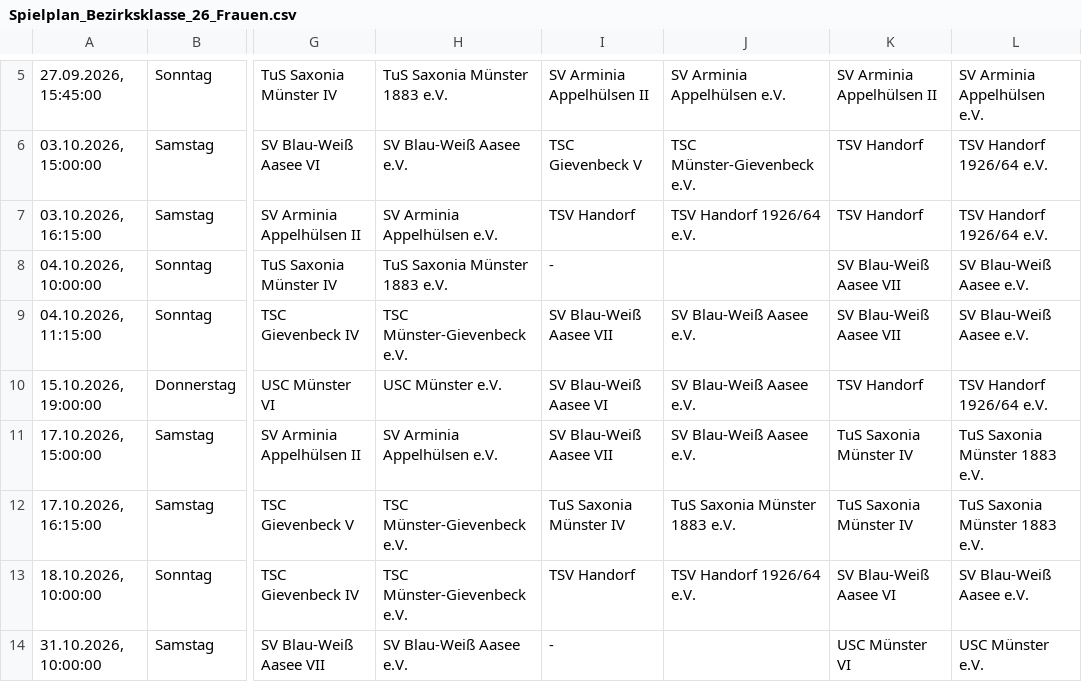
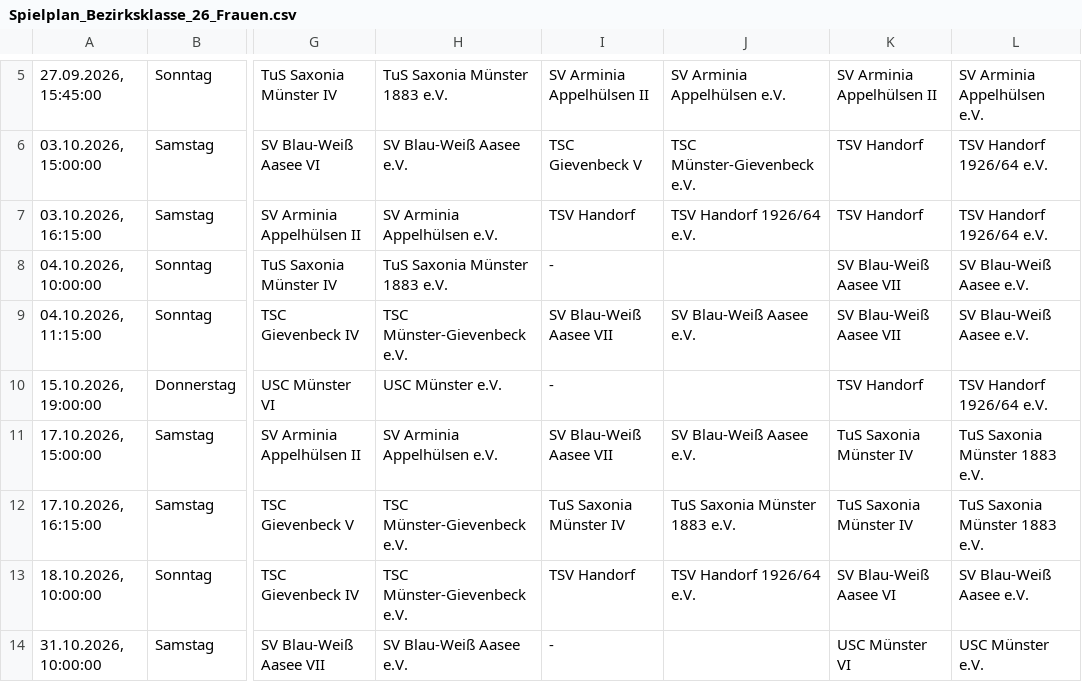
Before and after one commit to uscmuenster/USC-Spielplaene, a CSV file: csvdata/Spielplan_Bezirksklasse_26_Frauen.csv, drawn as a sheet; only a part is shown, gaps mark what is left out; the diff names each change by its address in the sheet, - before the commit and + after, or states it on an @@ line.

```diff
--- a/csvdata/Spielplan_Bezirksklasse_26_Frauen.csv
+++ b/csvdata/Spielplan_Bezirksklasse_26_Frauen.csv
-I10: SV Blau-Weiß Aasee VI
+I10: -
-J10: SV Blau-Weiß Aasee e.V.
+J10: (empty)
```
Also changed, not shown: 1 other file.
